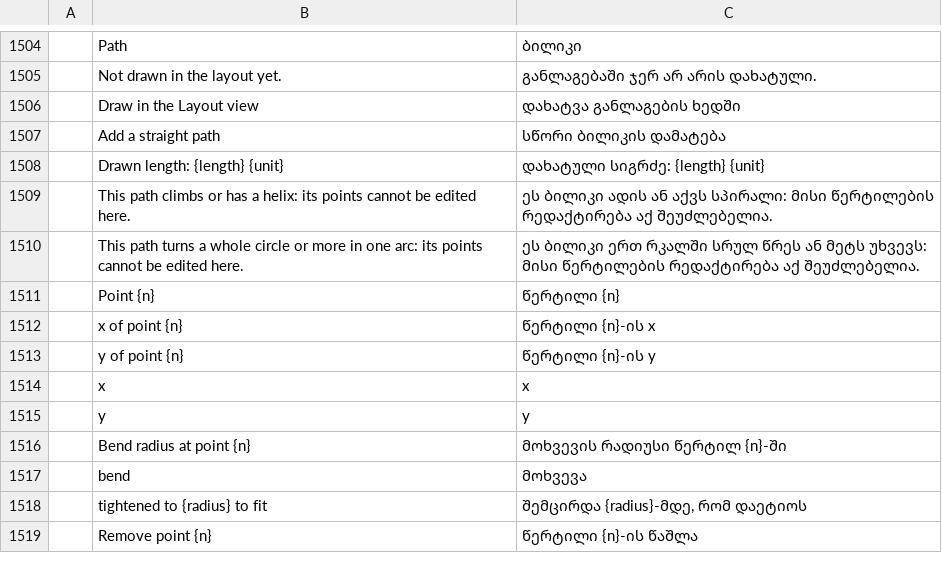
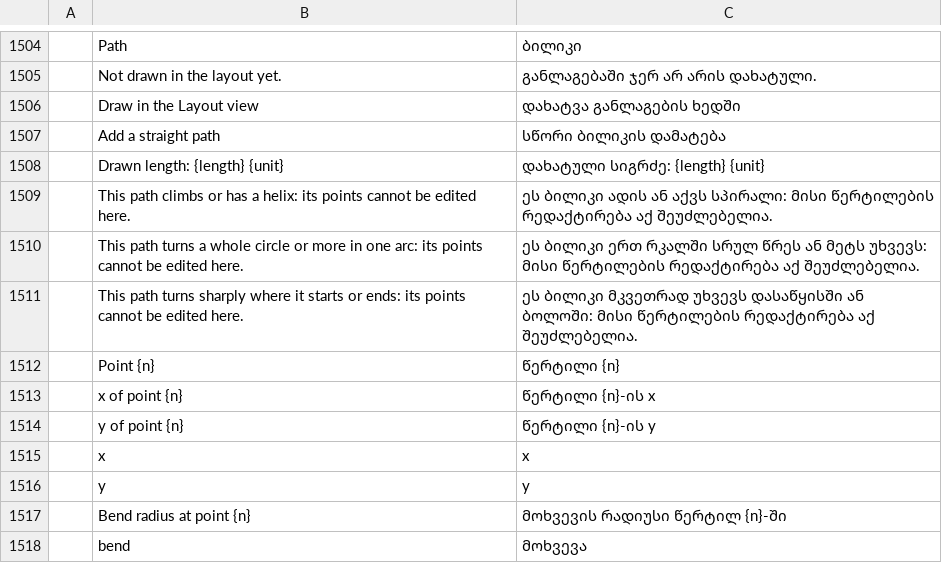
Before and after one commit to helenkwok/StochCraft, a TSV file: i18n/ka.tsv, drawn as a sheet; only a part is shown, gaps mark what is left out; the shorter side is filled out with more unchanged rows; the diff names each change by its address in the sheet, - before the commit and + after, or states it on an @@ line.

```diff
--- a/i18n/ka.tsv
+++ b/i18n/ka.tsv
+row 1511:  | This path turns sharply where it starts or ends: its points cannot be edited here. | ეს ბილიკი მკვეთრად უხვევს დასაწყისში ან ბოლოში: მისი წერტილების რედაქტირება აქ შეუძლებელია.
```
Also changed, not shown: i18n/hi.tsv, i18n/lo.tsv, 44 other files.
